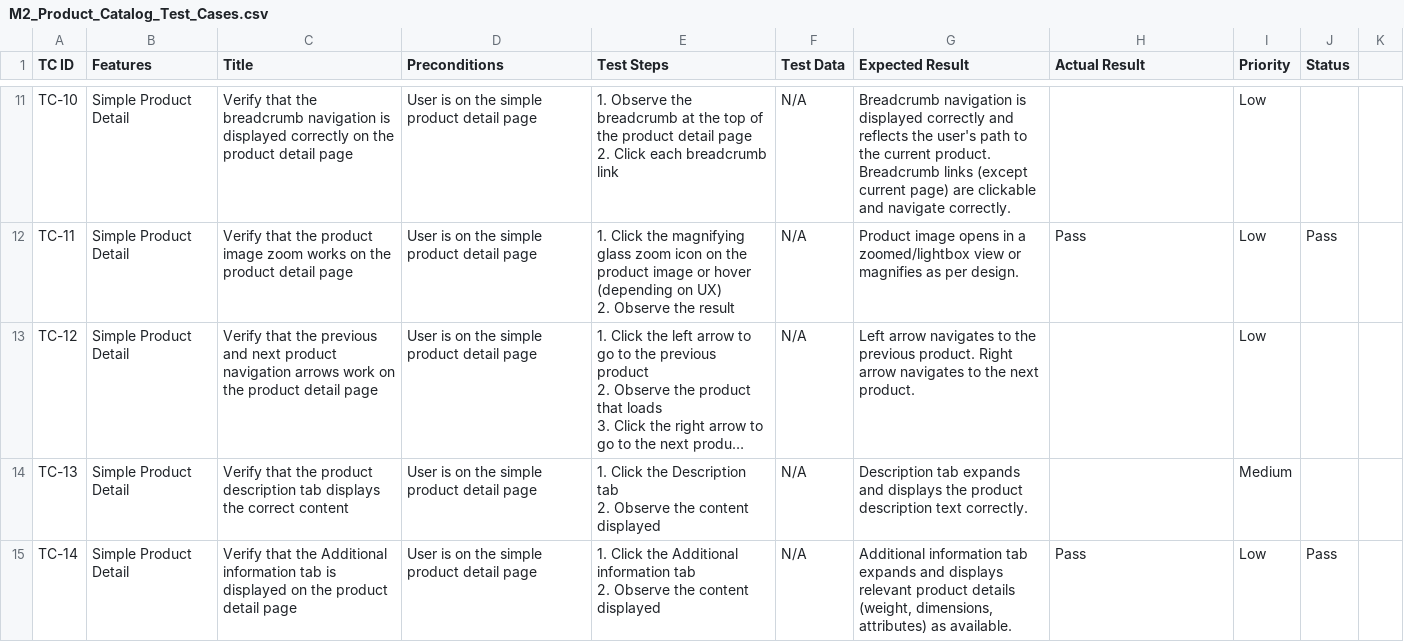
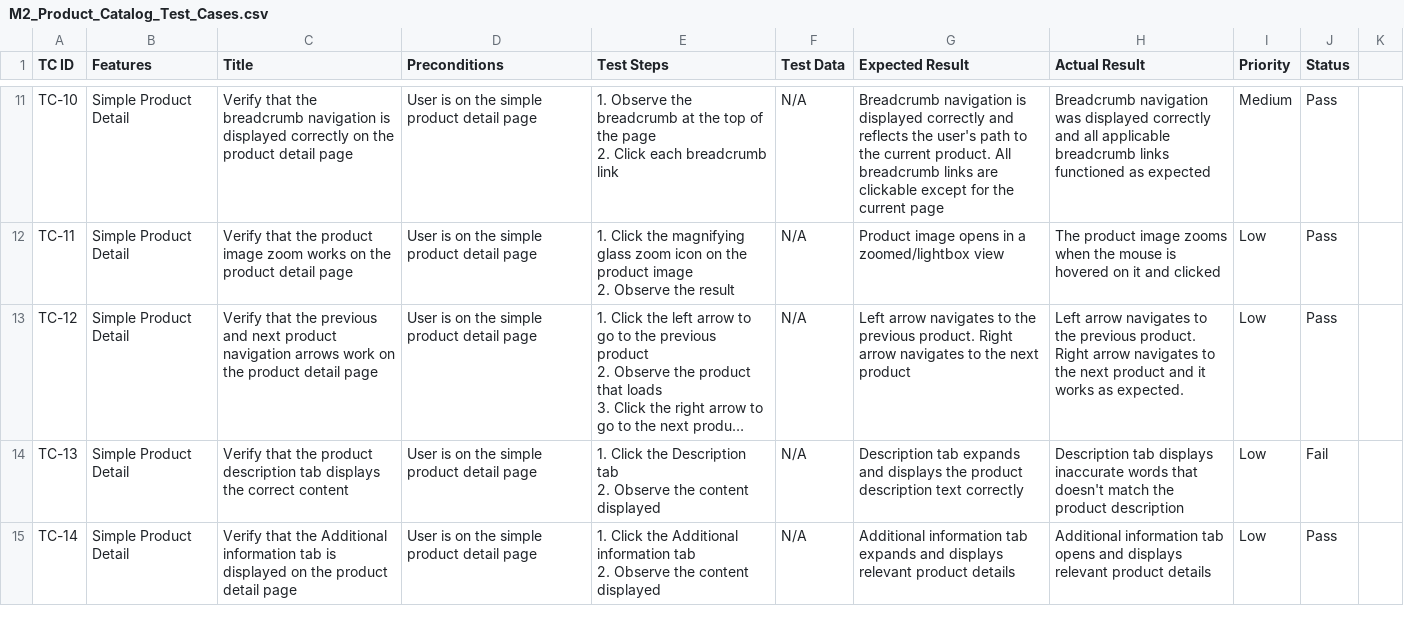
Before and after one commit to sundayilori6-ops/Woocommerce_QA_Project, a CSV file: docs/Test-Cases/M2_Product_Catalog_Test_Cases.csv, drawn as a sheet; only a part is shown, gaps mark what is left out; long unchanged cells end in …; ↵ is a line break in a cell; the diff covers the shown part only; the diff names each change by its address in the sheet, - before the commit and + after, or states it on an @@ line.

Commit message:
Update M2_Product_Catalog_Test_Cases.csv — fill all columns/rows as provided

```diff
--- a/docs/Test-Cases/M2_Product_Catalog_Test_Cases.csv
+++ b/docs/Test-Cases/M2_Product_Catalog_Test_Cases.csv
-E11 (Test Steps): …of the product detail page ↵ 2.…
+E11 (Test Steps): …of the page ↵ 2.…
-G11 (Expected Result): …current product. Breadcrumb links (except current page) are clickable and navigate correctly.
+G11 (Expected Result): …current product. All breadcrumb links are clickable except for the current page
-H11 (Actual Result): (empty)
+H11 (Actual Result): Breadcrumb navigation was displayed correctly and all applicable breadcrumb links functioned as expected
-I11 (Priority): Low
+I11 (Priority): Medium
-J11 (Status): (empty)
+J11 (Status): Pass
-E12 (Test Steps): …product image or hover (depending on UX) ↵ 2. Observe…
+E12 (Test Steps): …product image ↵ 2. Observe…
-G12 (Expected Result): …zoomed/lightbox view or magnifies as per design.
+G12 (Expected Result): …zoomed/lightbox view
-H12 (Actual Result): Pass
+H12 (Actual Result): The product image zooms when the mouse is hovered on it and clicked
-G13 (Expected Result): …the next product.
+G13 (Expected Result): …the next product
-H13 (Actual Result): (empty)
+H13 (Actual Result): Left arrow navigates to the previous product. Right arrow navigates to the next product and it works as expected.
-J13 (Status): (empty)
+J13 (Status): Pass
-G14 (Expected Result): …description text correctly.
+G14 (Expected Result): …description text correctly
-H14 (Actual Result): (empty)
+H14 (Actual Result): Description tab displays inaccurate words that doesn't match the product description
-I14 (Priority): Medium
+I14 (Priority): Low
-J14 (Status): (empty)
+J14 (Status): Fail
-G15 (Expected Result): …product details (weight, dimensions, attributes) as available.
+G15 (Expected Result): …product details
-H15 (Actual Result): Pass
+H15 (Actual Result): Additional information tab opens and displays relevant product details
```
Also changed, not shown: 64 edited cells elsewhere in this file.
